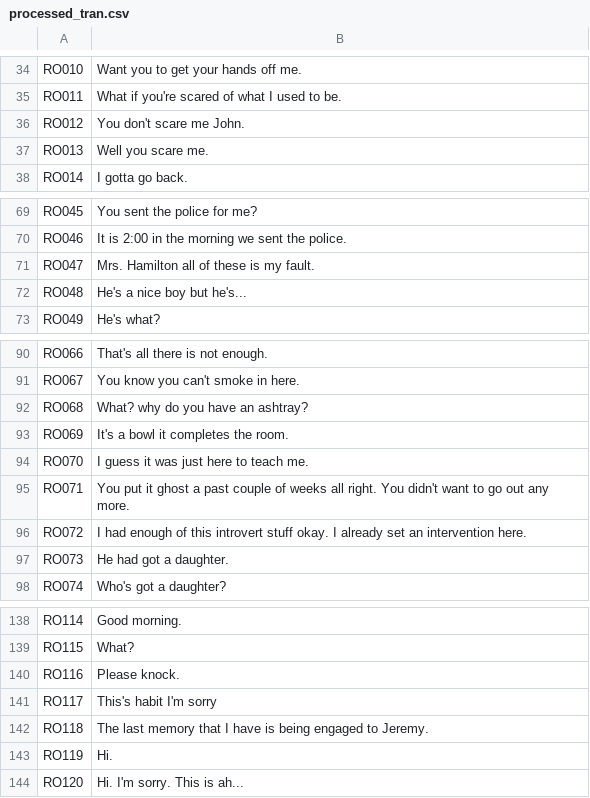
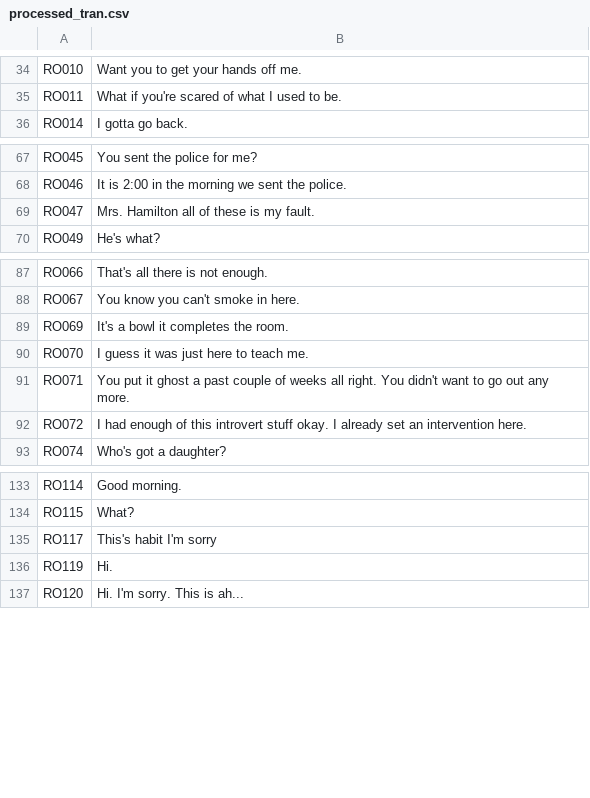
Before and after one commit to alyssa-raphaella/COMP8240_Project_J, a CSV file: youtube_data/processed_tran.csv, drawn as a sheet; only a part is shown, gaps mark what is left out; the diff covers the shown part only; the diff names each change by its address in the sheet, - before the commit and + after, or states it on an @@ line.

```diff
--- a/youtube_data/processed_tran.csv
+++ b/youtube_data/processed_tran.csv
-row 36: RO012 | You don't scare me John.
-row 37: RO013 | Well you scare me.
-row 72: RO048 | He's a nice boy but he's...
-row 92: RO068 | What? why do you have an ashtray?
-row 97: RO073 | He had got a daughter.
-row 140: RO116 | Please knock.
-row 142: RO118 | The last memory that I have is being engaged to Jeremy.
```
Also changed, not shown: 15 removed rows elsewhere in this file.
